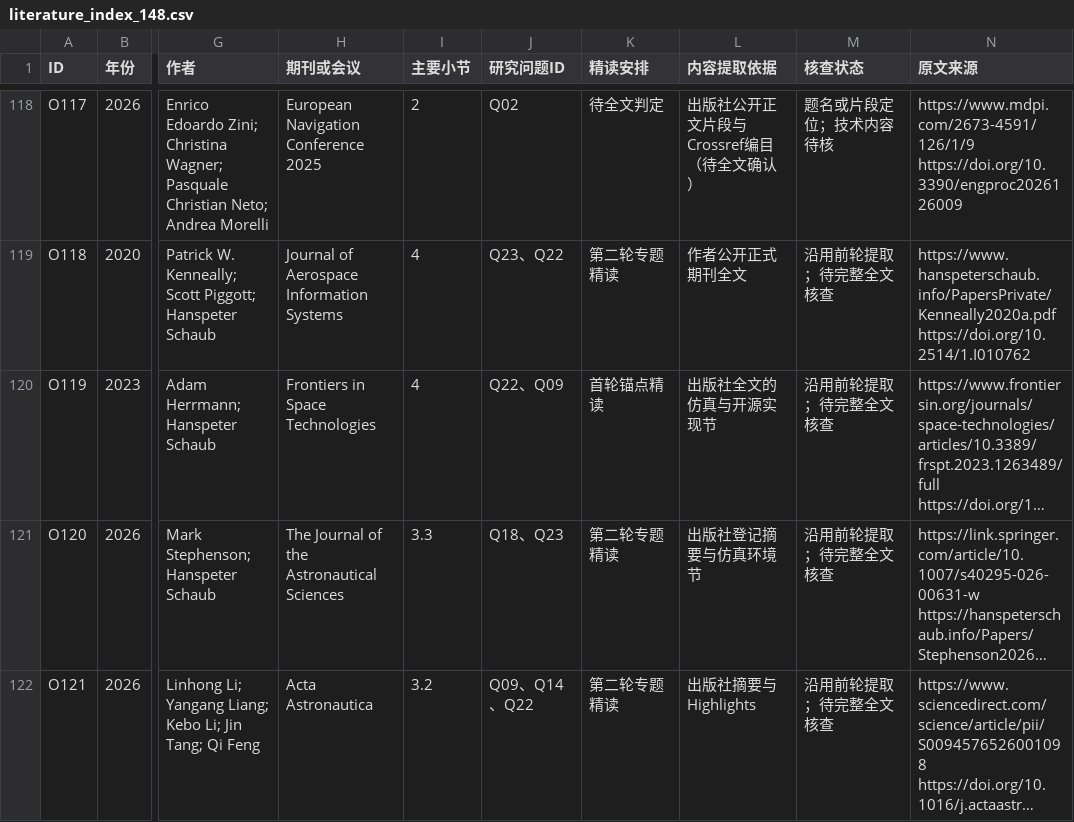
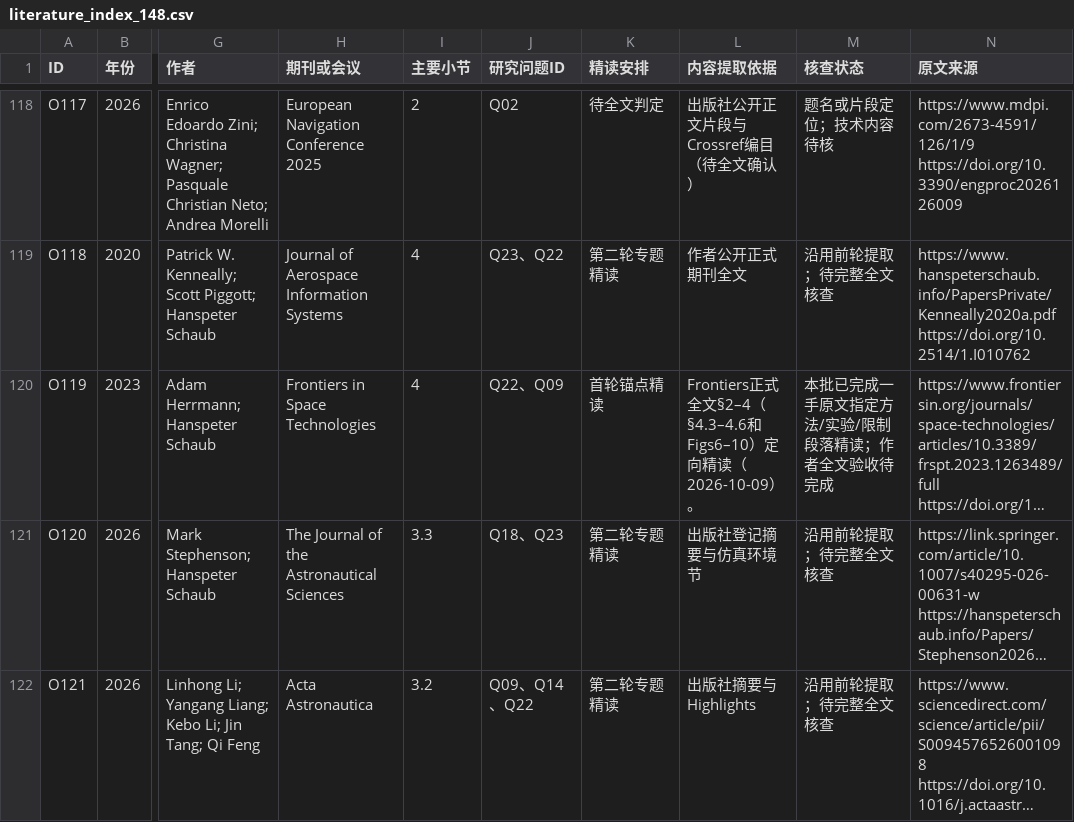
Before and after one commit to yyh46-design/satellite-constellation-review-writing, a CSV file: review_writing/literature/literature_index_148.csv, drawn as a sheet; only a part is shown, gaps mark what is left out; long unchanged cells end in …; the diff covers the shown part only; the diff names each change by its address in the sheet, - before the commit and + after, or states it on an @@ line.

```diff
--- a/review_writing/literature/literature_index_148.csv
+++ b/review_writing/literature/literature_index_148.csv
-L120 (内容提取依据): 出版社全文的仿真与开源实现节
+L120 (内容提取依据): Frontiers正式全文§2–4（§4.3–4.6和Figs6–10）定向精读（2026-10-09）。
-M120 (核查状态): 沿用前轮提取；待完整全文核查
+M120 (核查状态): 本批已完成一手原文指定方法/实验/限制段落精读；作者全文验收待完成
```
Also changed, not shown: 12 edited cells elsewhere in this file.
